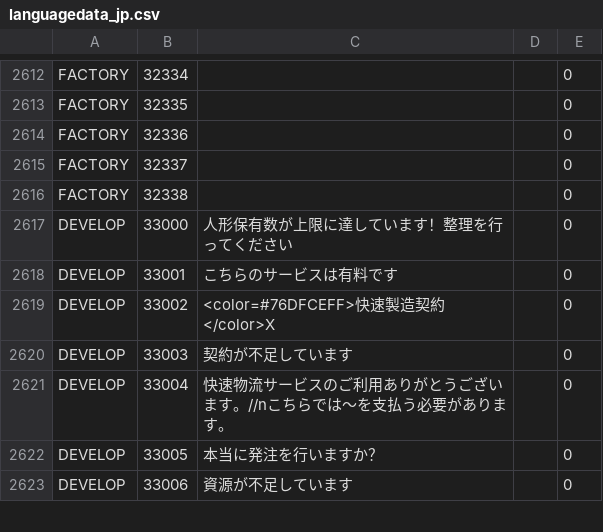
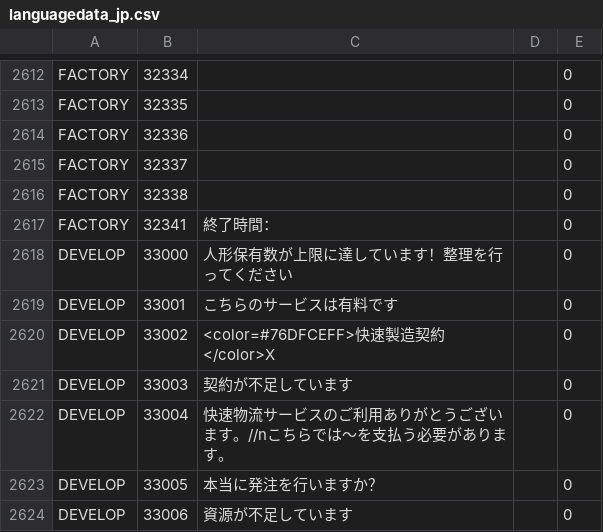
Before and after one commit to gf-data-tools/gf-data-jp, a CSV file: asset/textdata/language/languagedata_jp.csv, drawn as a sheet; only a part is shown, gaps mark what is left out; the diff names each change by its address in the sheet, - before the commit and + after, or states it on an @@ line.

```diff
--- a/asset/textdata/language/languagedata_jp.csv
+++ b/asset/textdata/language/languagedata_jp.csv
+row 2617: FACTORY | 32341 | 終了時間： |  | 0
```
Also changed, not shown: 10 other files.
